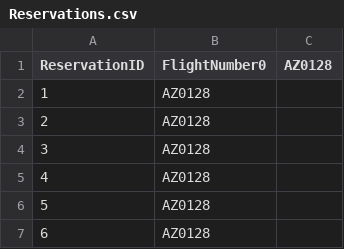
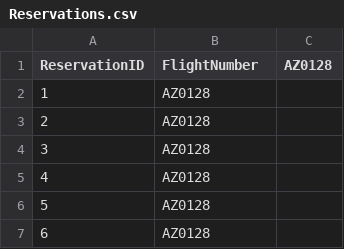
Before and after one commit to CarloMercuri/ZBC_H2_Baggage, a CSV file: BagageSortering/Data/Database/Csv/Reservations.csv, drawn as a sheet; only a part is shown.

```diff
--- a/BagageSortering/Data/Database/Csv/Reservations.csv
+++ b/BagageSortering/Data/Database/Csv/Reservations.csv
@@ -1,2 +1,2 @@
-ReservationID,FlightNumber0,AZ0128
+ReservationID,FlightNumber,AZ0128
 1,AZ0128
```
Also changed, not shown: BagageSortering/Data/Database/Csv/Flights.csv, 31 other files.
